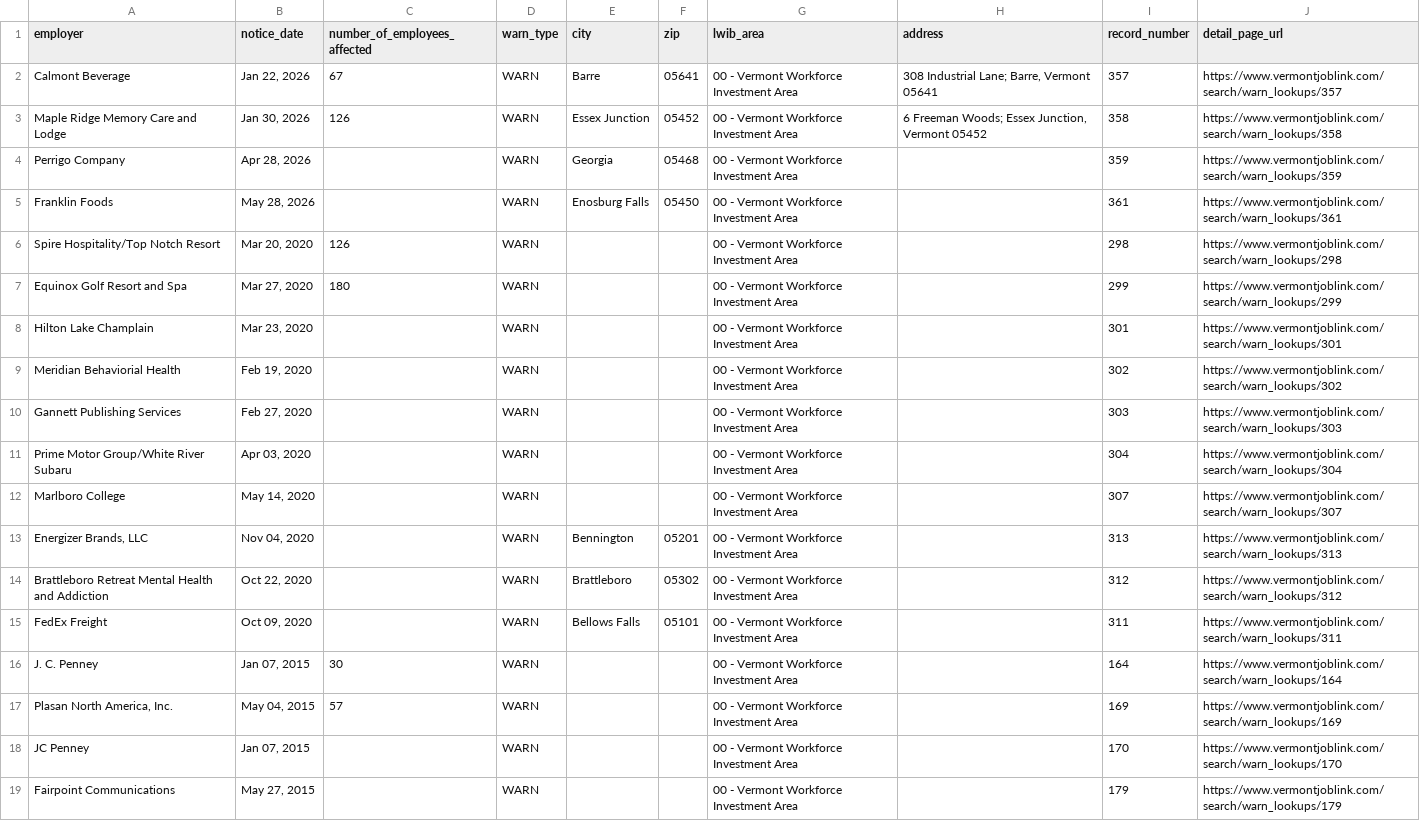
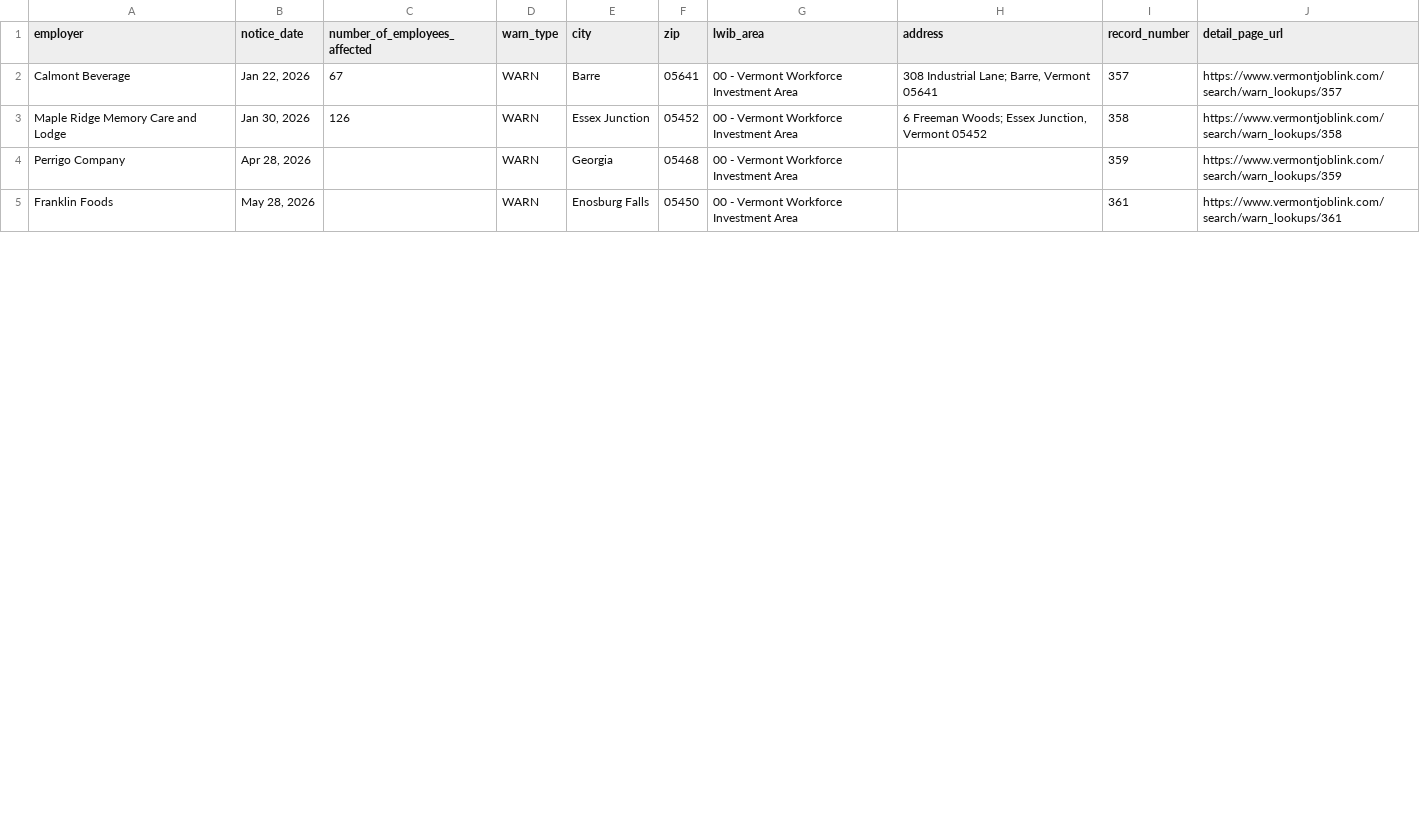
Before and after one commit to FTS-IE/github-actions-tut, a CSV file: data/vt.csv, drawn as a sheet; only a part is shown; the diff covers the shown part only.

```diff
--- a/data/vt.csv
+++ b/data/vt.csv
@@ -5,15 +5 @@ Perrigo Company,"Apr 28, 2026",,WARN,Georgia,05468,00 - Vermont Workforce Invest
 Franklin Foods,"May 28, 2026",,WARN,Enosburg Falls,05450,00 - Vermont Workforce Investment Area,,361,https://www.vermontjoblink.com/search/warn_lookups/361
-Spire Hospitality/Top Notch Resort,"Mar 20, 2020",126,WARN,,,00 - Vermont Workforce Investment Area,,298,https://www.vermontjoblink.com/search/warn_lookups/298
-Equinox Golf Resort and Spa,"Mar 27, 2020",180,WARN,,,00 - Vermont Workforce Investment Area,,299,https://www.vermontjoblink.com/search/warn_lookups/299
-Hilton Lake Champlain,"Mar 23, 2020",,WARN,,,00 - Vermont Workforce Investment Area,,301,https://www.vermontjoblink.com/search/warn_lookups/301
-Meridian Behaviorial Health,"Feb 19, 2020",,WARN,,,00 - Vermont Workforce Investment Area,,302,https://www.vermontjoblink.com/search/warn_lookups/302
-Gannett Publishing Services,"Feb 27, 2020",,WARN,,,00 - Vermont Workforce Investment Area,,303,https://www.vermontjoblink.com/search/warn_lookups/303
-Prime Motor Group/White River Subaru,"Apr 03, 2020",,WARN,,,00 - Vermont Workforce Investment Area,,304,https://www.vermontjoblink.com/search/warn_lookups/304
-Marlboro College,"May 14, 2020",,WARN,,,00 - Vermont Workforce Investment Area,,307,https://www.vermontjoblink.com/search/warn_lookups/307
-"Energizer Brands, LLC","Nov 04, 2020",,WARN,Bennington,05201,00 - Vermont Workforce Investment Area,,313,https://www.vermontjoblink.com/search/warn_lookups/313
-Brattleboro Retreat Mental Health and Addiction,"Oct 22, 2020",,WARN,Brattleboro,05302,00 - Vermont Workforce Investment Area,,312,https://www.vermontjoblink.com/search/warn_lookups/312
-FedEx Freight,"Oct 09, 2020",,WARN,Bellows Falls,05101,00 - Vermont Workforce Investment Area,,311,https://www.vermontjoblink.com/search/warn_lookups/311
-J. C. Penney,"Jan 07, 2015",30,WARN,,,00 - Vermont Workforce Investment Area,,164,https://www.vermontjoblink.com/search/warn_lookups/164
-"Plasan North America, Inc.","May 04, 2015",57,WARN,,,00 - Vermont Workforce Investment Area,,169,https://www.vermontjoblink.com/search/warn_lookups/169
-JC Penney,"Jan 07, 2015",,WARN,,,00 - Vermont Workforce Investment Area,,170,https://www.vermontjoblink.com/search/warn_lookups/170
-Fairpoint Communications,"May 27, 2015",,WARN,,,00 - Vermont Workforce Investment Area,,179,https://www.vermontjoblink.com/search/warn_lookups/179
```
Also changed, not shown: 7 added rows, 6 removed rows and 4 edited cells elsewhere in this file, data/de.csv, data/fl.csv, 5 other files.
